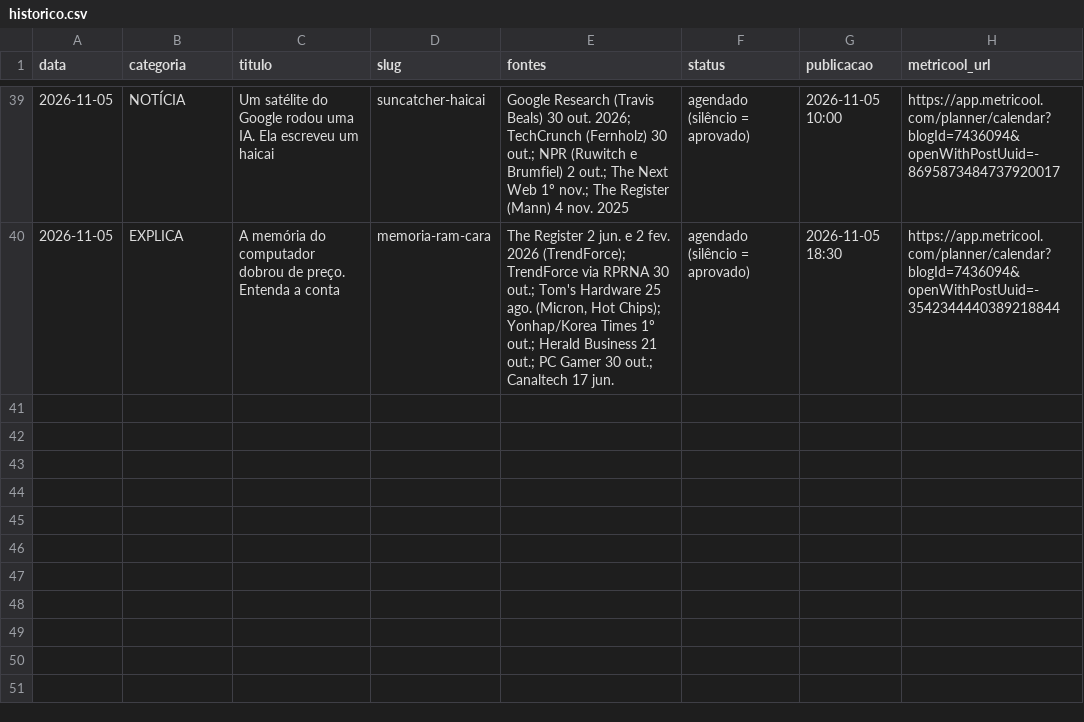
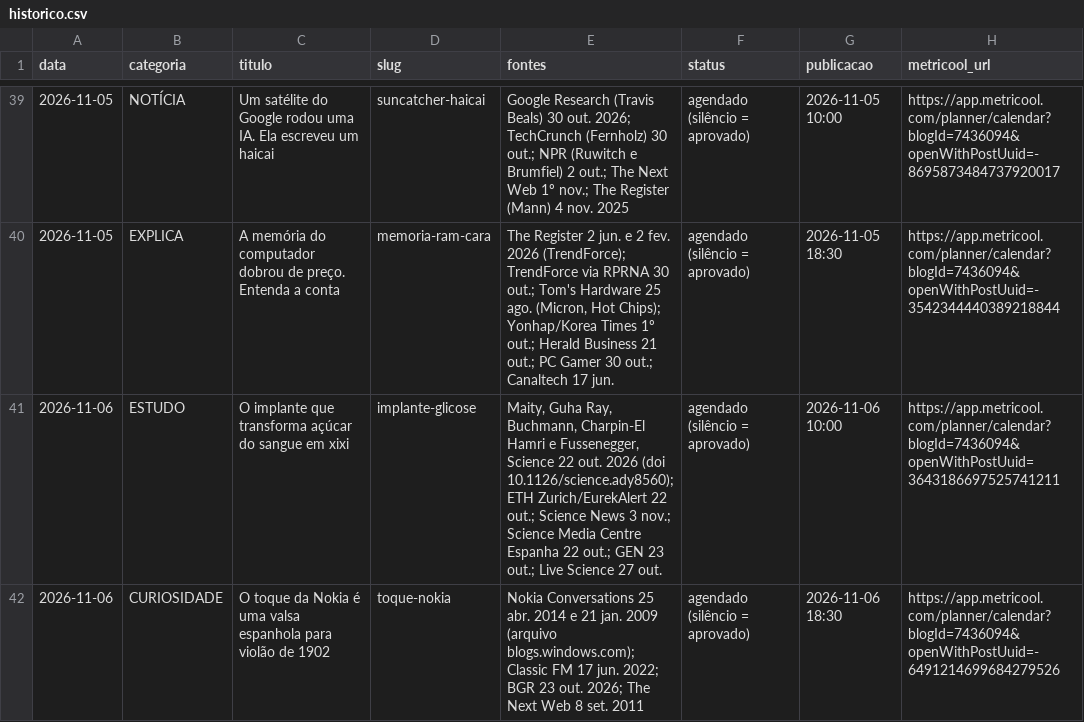
Before and after one commit to pedrofavero/techroombr-posts, a CSV file: posts/historico.csv, drawn as a sheet; only a part is shown, gaps mark what is left out.

```diff
--- a/posts/historico.csv
+++ b/posts/historico.csv
@@ -40 +40,3 @@ data,categoria,titulo,slug,fontes,status,publicacao,metricool_url
 2026-11-05,EXPLICA,A memória do computador dobrou de preço. Entenda a conta,memoria-ram-cara,"The Register 2 jun. e 2 fev. 2026 (TrendForce); TrendForce via RPRNA 30 out.; Tom's Hardware 25 ago. (Micron, Hot Chips); Yonhap/Korea Times 1º out.; Herald Business 21 out.; PC Gamer 30 out.; Canaltech 17 jun.",agendado (silêncio = aprovado),2026-11-05 18:30,https://app.metricool.com/planner/calendar?blogId=7436094&openWithPostUuid=-3542344440389218844
+2026-11-06,ESTUDO,O implante que transforma açúcar do sangue em xixi,implante-glicose,"Maity, Guha Ray, Buchmann, Charpin-El Hamri e Fussenegger, Science 22 out. 2026 (doi 10.1126/science.ady8560); ETH Zurich/EurekAlert 22 out.; Science News 3 nov.; Science Media Centre Espanha 22 out.; GEN 23 out.; Live Science 27 out.",agendado (silêncio = aprovado),2026-11-06 10:00,https://app.metricool.com/planner/calendar?blogId=7436094&openWithPostUuid=3643186697525741211
+2026-11-06,CURIOSIDADE,O toque da Nokia é uma valsa espanhola para violão de 1902,toque-nokia,Nokia Conversations 25 abr. 2014 e 21 jan. 2009 (arquivo blogs.windows.com); Classic FM 17 jun. 2022; BGR 23 out. 2026; The Next Web 8 set. 2011,agendado (silêncio = aprovado),2026-11-06 18:30,https://app.metricool.com/planner/calendar?blogId=7436094&openWithPostUuid=-6491214699684279526
```
